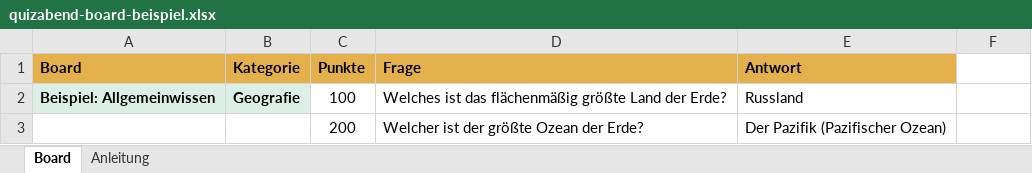
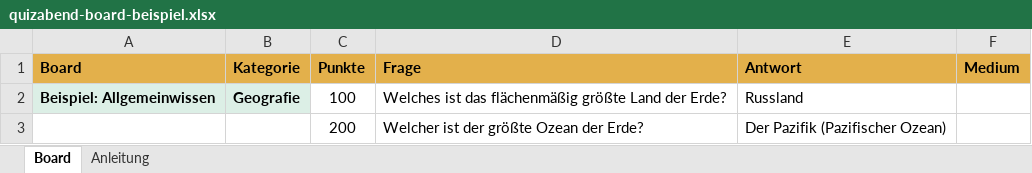
Before and after one commit to keimjoan/quizabend, an Excel workbook: vorlagen/quizabend-board-beispiel.xlsx, sheet Board, drawn as a sheet; only a part is shown; values as stored, in another font and other column widths than the file's, no borders; the diff names each change by its address in the sheet, - before the commit and + after, or states it on an @@ line.

```diff
--- a/vorlagen/quizabend-board-beispiel.xlsx (sheet Board)
+++ b/vorlagen/quizabend-board-beispiel.xlsx (sheet Board)
-F1: (empty)
+F1: Medium
-F1 fill: none
+F1 fill: #E3B04B
```
Also changed, not shown: sheet Anleitung, vorlagen/quizabend-board-vorlage.xlsx, 13 other files.
